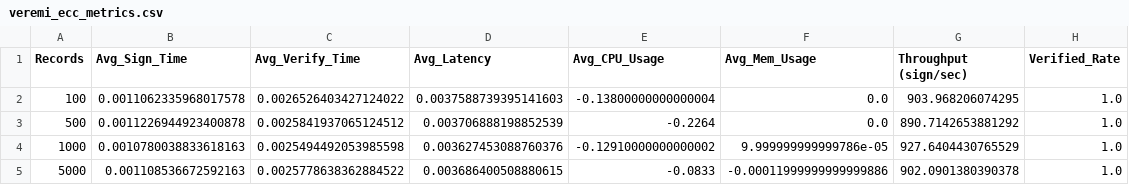
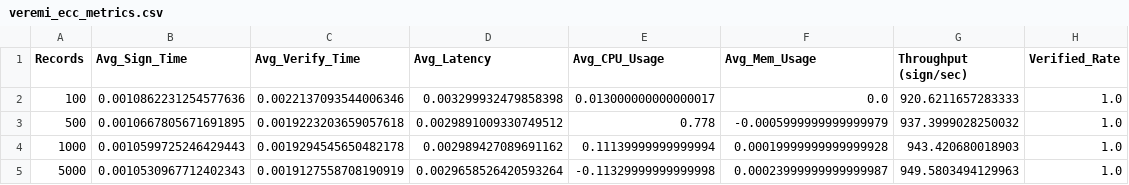
Before and after one commit to niranjanmeegammana/V2X--Encryption, a CSV file: data/veremi_ecc_metrics.csv, drawn as a sheet.

```diff
--- a/data/veremi_ecc_metrics.csv
+++ b/data/veremi_ecc_metrics.csv
@@ -1,5 +1,5 @@
 Records,Avg_Sign_Time,Avg_Verify_Time,Avg_Latency,Avg_CPU_Usage,Avg_Mem_Usage,Throughput (sign/sec),Verified_Rate
-100,0.0011062335968017578,0.0026526403427124022,0.0037588739395141603,-0.13800000000000004,0.0,903.968206074295,1.0
-500,0.0011226944923400878,0.0025841937065124512,0.003706888198852539,-0.2264,0.0,890.7142653881292,1.0
-1000,0.0010780038833618163,0.0025494492053985598,0.003627453088760376,-0.12910000000000002,9.999999999999786e-05,927.6404430765529,1.0
-5000,0.001108536672592163,0.0025778638362884522,0.003686400508880615,-0.0833,-0.00011999999999999886,902.0901380390378,1.0
+100,0.0010862231254577636,0.0022137093544006346,0.003299932479858398,0.013000000000000017,0.0,920.6211657283333,1.0
+500,0.0010667805671691895,0.0019223203659057618,0.0029891009330749512,0.778,-0.0005999999999999979,937.3999028250032,1.0
+1000,0.0010599725246429443,0.0019294545650482178,0.002989427089691162,0.11139999999999994,0.00019999999999999928,943.420680018903,1.0
+5000,0.0010530967712402343,0.0019127558708190919,0.0029658526420593264,-0.11329999999999998,0.00023999999999999987,949.5803494129963,1.0
```
Also changed, not shown: data/dh_key_exchange_metrics.csv, data/veremi_pqc_simulated_metrics.csv, 2 other files.
